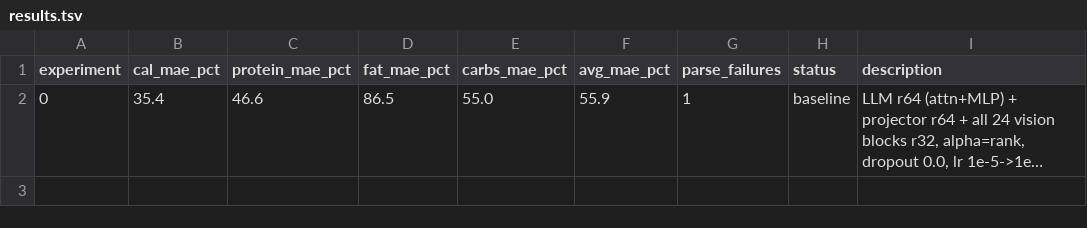
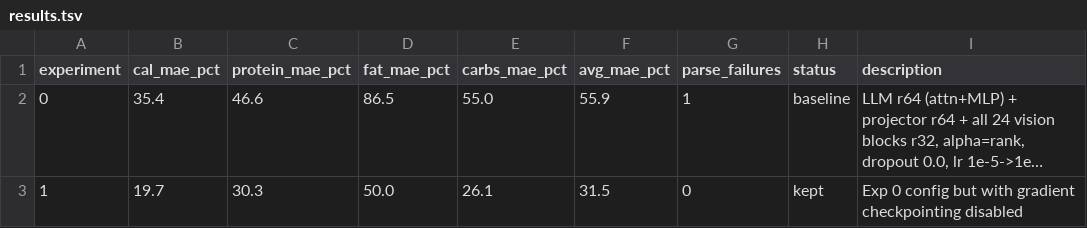
Before and after one commit to joyceyan/my-own-plate, a TSV file: training/results.tsv, drawn as a sheet; long unchanged cells end in …; the diff names each change by its address in the sheet, - before the commit and + after, or states it on an @@ line.

Commit message:
exp 1 results: disabling gradient checkpointing drops avg MAE% from 55.9% to 31.5%

```diff
--- a/training/results.tsv
+++ b/training/results.tsv
+row 3: 1 | 19.7 | 30.3 | 50.0 | 26.1 | 31.5 | 0 | kept | Exp 0 config but with gradient checkpointing disabled
```
Also changed, not shown: 1 other file.
